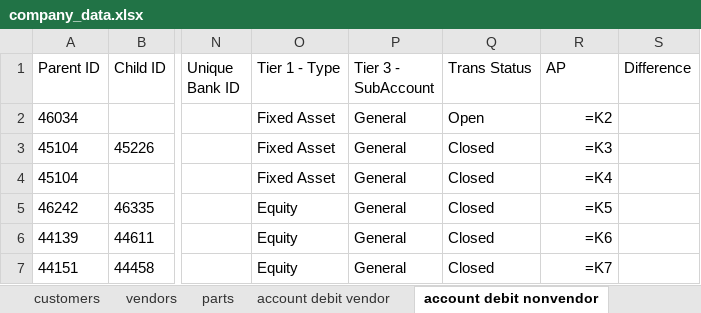
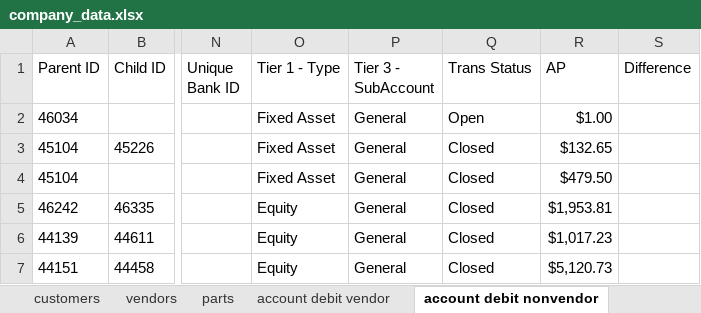
Before and after one commit to PNWCS/QB_Connector_Customer_Python_Fall_2025, an Excel workbook: company_data.xlsx, sheet account debit nonvendor, drawn as a sheet; only a part is shown, gaps mark what is left out; values as stored, in another font and other column widths than the file's, no borders; formulas without a stored value are shown as written; the diff names each change by its address in the sheet, - before the commit and + after, or states it on an @@ line.

```diff
--- a/company_data.xlsx (sheet account debit nonvendor)
+++ b/company_data.xlsx (sheet account debit nonvendor)
-R2 (AP): =K2
+R2 (AP): $1.00
-R3 (AP): =K3
+R3 (AP): $132.65
-R4 (AP): =K4
+R4 (AP): $479.50
-R5 (AP): =K5
+R5 (AP): $1,953.81
-R6 (AP): =K6
+R6 (AP): $1,017.23
-R7 (AP): =K7
+R7 (AP): $5,120.73
```
Also changed, not shown: sheet account credit nonvendor, sheet account credit vendor, sheet account debit vendor, sheet customers, 3 other files.
